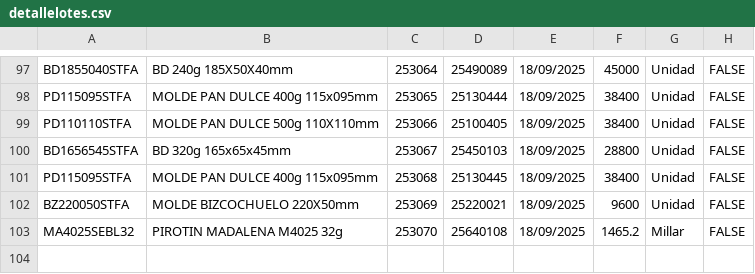
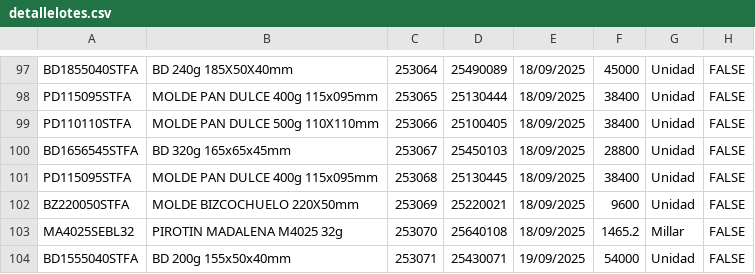
Before and after one commit to gagegfg/Molderil_ListaEmpaque, a CSV file: detallelotes.csv, drawn as a sheet; only a part is shown, gaps mark what is left out.

Commit message:
Añadiendo pallet 253071 al histórico

```diff
--- a/detallelotes.csv
+++ b/detallelotes.csv
@@ -103 +103,2 @@ BZ220050STFA;MOLDE BIZCOCHUELO 220X50mm;253069;25220021;18/09/2025;9600;Unidad;F
 MA4025SEBL32;PIROTIN MADALENA M4025 32g;253070;25640108;18/09/2025;1465.2;Millar;FALSE;
+BD1555040STFA;BD 200g 155x50x40mm;253071;25430071;19/09/2025;54000;Unidad;FALSE;
```
